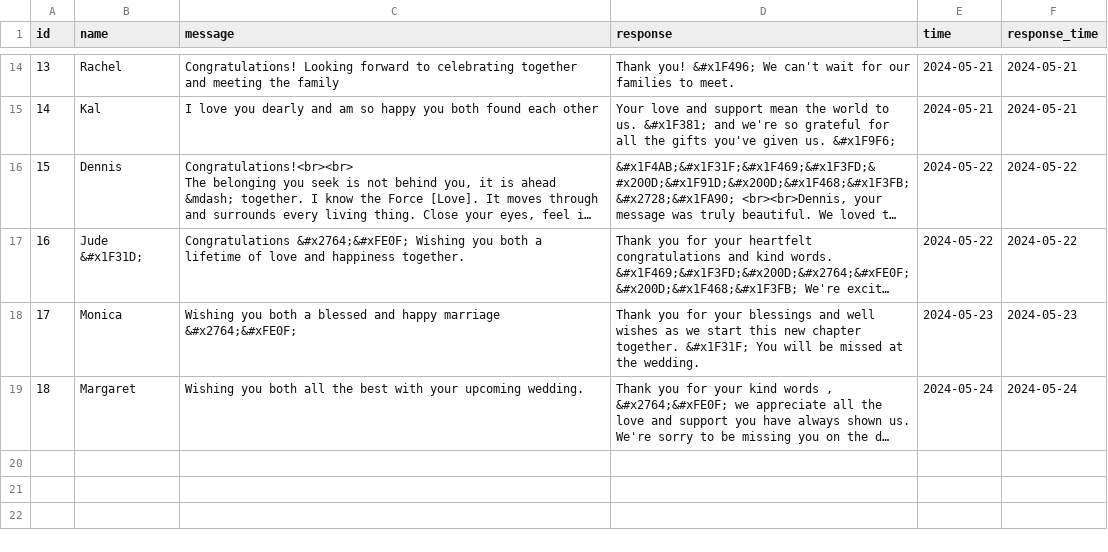
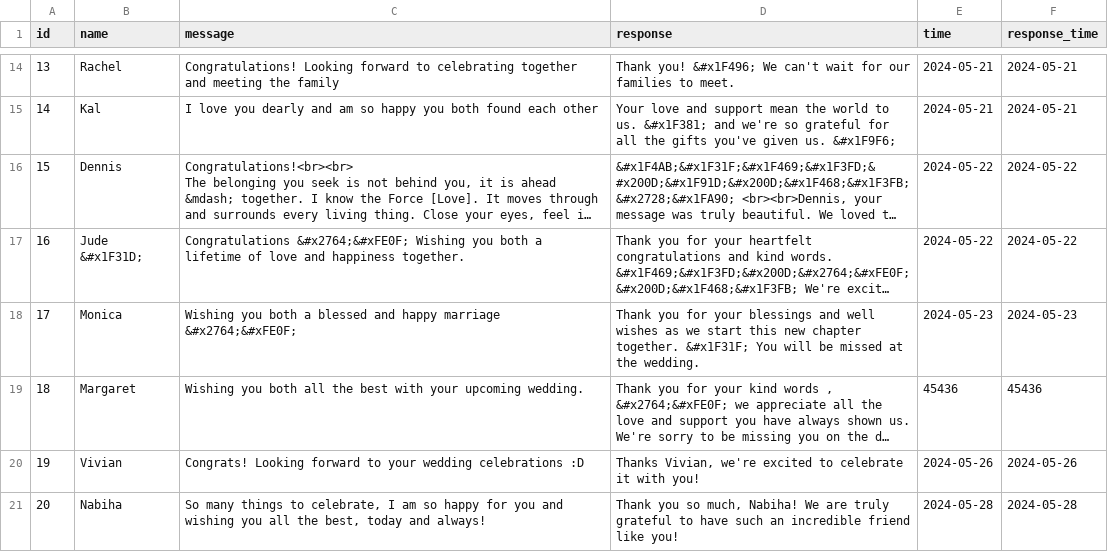
Before and after one commit to woodtho/wedding, a CSV file: www/messages.csv, drawn as a sheet; only a part is shown, gaps mark what is left out; long unchanged cells end in …; the diff names each change by its address in the sheet, - before the commit and + after, or states it on an @@ line.

Commit message:
Added to the messages

```diff
--- a/www/messages.csv
+++ b/www/messages.csv
-E19 (time): 2024-05-24
+E19 (time): 45436
-F19 (response_time): 2024-05-24
+F19 (response_time): 45436
+row 20: 19 | Vivian | Congrats! Looking forward to your wedding celebrations :D | Thanks Vivian, we're excited to celebrate it with you! | 2024-05-26 | 2024-05-26
+row 21: 20 | Nabiha | So many things to celebrate, I am so happy for you and wishing you all the best, today and always! | Thank you so much, Nabiha! We are truly grateful to have such an incredible friend like you! | 2024-05-28 | 2024-05-28
```
